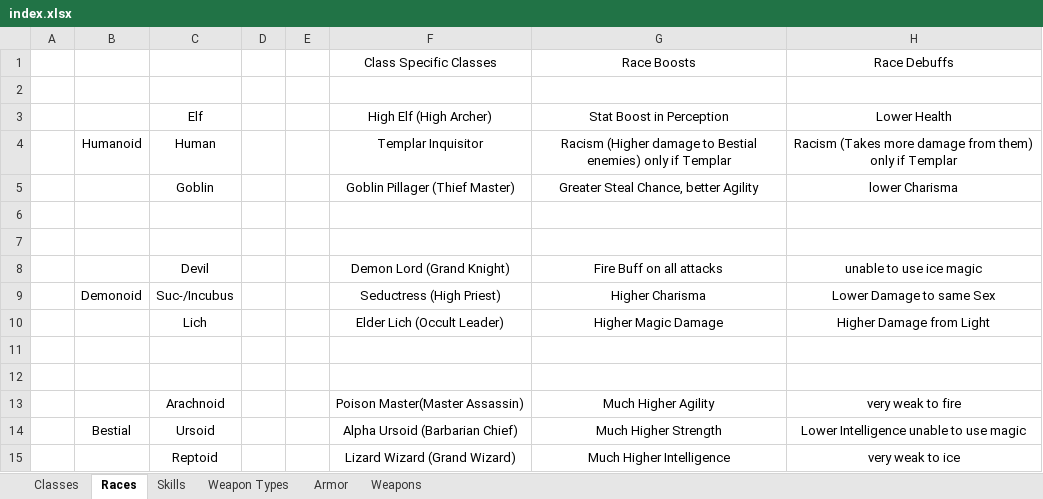
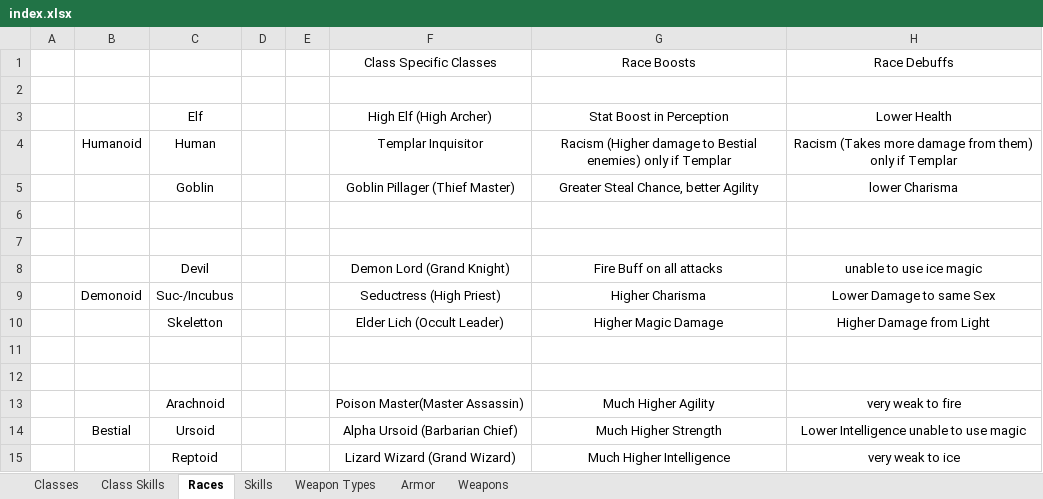
Before and after one commit to PhilippTrashman/small_rpg, an Excel workbook: index.xlsx, sheet Races, drawn as a sheet; values as stored, in another font and other column widths than the file's, no borders; the diff names each change by its address in the sheet, - before the commit and + after, or states it on an @@ line.

Commit message:
first Skill Sheet Commit

```diff
--- a/index.xlsx (sheet Races)
+++ b/index.xlsx (sheet Races)
+sheet tab: Class Skills
-C10: Lich
+C10: Skeletton
```
Also changed, not shown: sheet Classes, sheet Skills, sheet Weapon Types, 3 other files.
